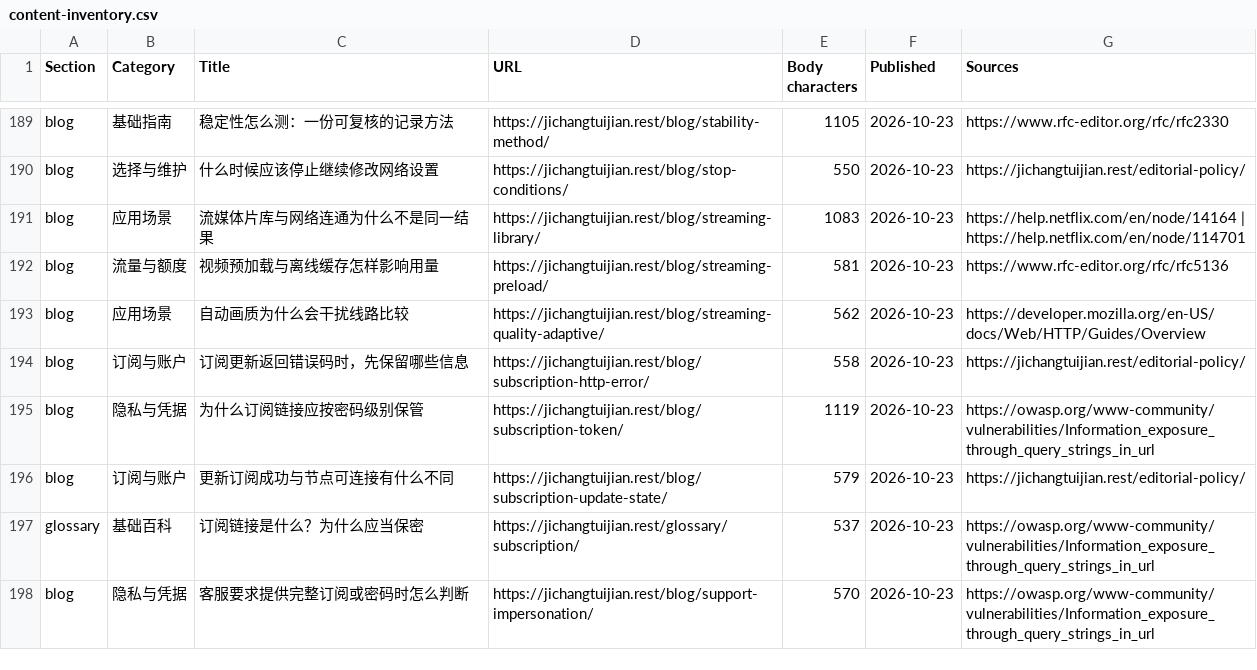
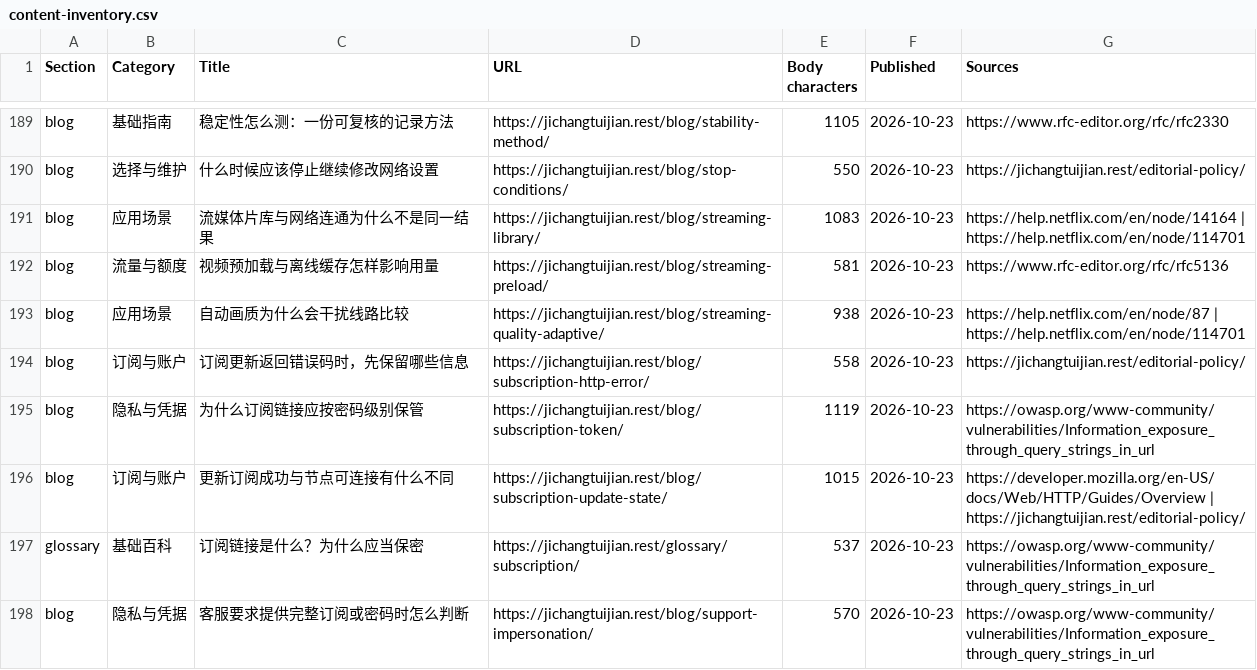
Before and after one commit to yinxingren588/jichangtuijian.rest, a CSV file: docs/content-inventory.csv, drawn as a sheet; only a part is shown, gaps mark what is left out; the diff covers the shown part only.

```diff
--- a/docs/content-inventory.csv
+++ b/docs/content-inventory.csv
@@ -192,6 +192,6 @@ blog,应用场景,流媒体片库与网络连通为什么不是同一结果,http
 blog,流量与额度,视频预加载与离线缓存怎样影响用量,https://jichangtuijian.rest/blog/streaming-preload/,581,2026-10-23,https://www.rfc-editor.org/rfc/rfc5136
-blog,应用场景,自动画质为什么会干扰线路比较,https://jichangtuijian.rest/blog/streaming-quality-adaptive/,562,2026-10-23,https://developer.mozilla.org/en-US/docs/Web/HTTP/Guides/Overview
+blog,应用场景,自动画质为什么会干扰线路比较,https://jichangtuijian.rest/blog/streaming-quality-adaptive/,938,2026-10-23,https://help.netflix.com/en/node/87 | https://help.netflix.com/en/node/114701
 blog,订阅与账户,订阅更新返回错误码时，先保留哪些信息,https://jichangtuijian.rest/blog/subscription-http-error/,558,2026-10-23,https://jichangtuijian.rest/editorial-policy/
 blog,隐私与凭据,为什么订阅链接应按密码级别保管,https://jichangtuijian.rest/blog/subscription-token/,1119,2026-10-23,https://owasp.org/www-community/vulnerabilities/Information_exposure_through_query_strings_in_url
-blog,订阅与账户,更新订阅成功与节点可连接有什么不同,https://jichangtuijian.rest/blog/subscription-update-state/,579,2026-10-23,https://jichangtuijian.rest/editorial-policy/
+blog,订阅与账户,更新订阅成功与节点可连接有什么不同,https://jichangtuijian.rest/blog/subscription-update-state/,1015,2026-10-23,https://developer.mozilla.org/en-US/docs/Web/HTTP/Guides/Overview | https://jichangtuijian.rest/editorial-policy/
 glossary,基础百科,订阅链接是什么？为什么应当保密,https://jichangtuijian.rest/glossary/subscription/,537,2026-10-23,https://owasp.org/www-community/vulnerabilities/Information_exposure_through_query_strings_in_url
```
Also changed, not shown: 27 edited cells elsewhere in this file, docs/keyword-map.csv, docs/search-performance-tracker.csv, 36 other files.
